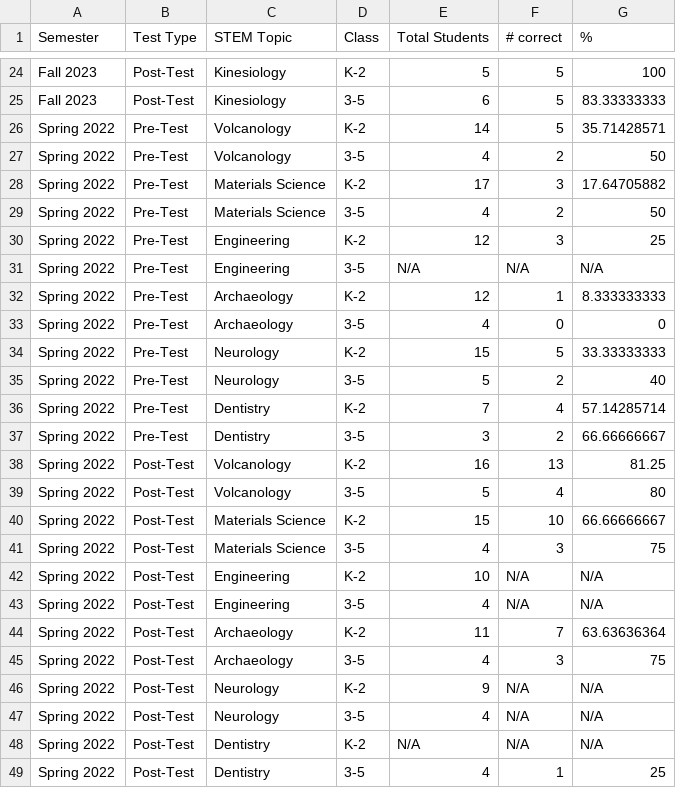
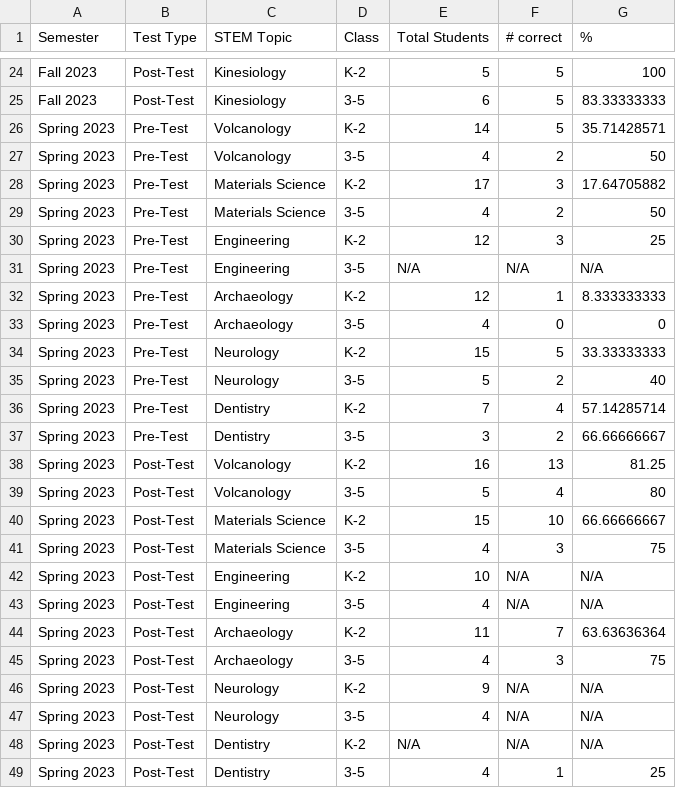
Before and after one commit to CharlesLehnen/WonderKids_2023, a CSV file: data/pre_post_test_scores.csv, drawn as a sheet; only a part is shown, gaps mark what is left out.

```diff
--- a/data/pre_post_test_scores.csv
+++ b/data/pre_post_test_scores.csv
@@ -25,25 +25,25 @@ Fall 2023,Post-Test,Kinesiology,K-2,5,5,100
 Fall 2023,Post-Test,Kinesiology,3-5,6,5,83.33333333
-Spring 2022,Pre-Test,Volcanology,K-2,14,5,35.71428571
-Spring 2022,Pre-Test,Volcanology,3-5,4,2,50
-Spring 2022,Pre-Test,Materials Science,K-2,17,3,17.64705882
-Spring 2022,Pre-Test,Materials Science,3-5,4,2,50
-Spring 2022,Pre-Test,Engineering,K-2,12,3,25
-Spring 2022,Pre-Test,Engineering,3-5,N/A,N/A,N/A
-Spring 2022,Pre-Test,Archaeology,K-2,12,1,8.333333333
-Spring 2022,Pre-Test,Archaeology,3-5,4,0,0
-Spring 2022,Pre-Test,Neurology,K-2,15,5,33.33333333
-Spring 2022,Pre-Test,Neurology,3-5,5,2,40
-Spring 2022,Pre-Test,Dentistry,K-2,7,4,57.14285714
-Spring 2022,Pre-Test,Dentistry,3-5,3,2,66.66666667
-Spring 2022,Post-Test,Volcanology,K-2,16,13,81.25
-Spring 2022,Post-Test,Volcanology,3-5,5,4,80
-Spring 2022,Post-Test,Materials Science,K-2,15,10,66.66666667
-Spring 2022,Post-Test,Materials Science,3-5,4,3,75
-Spring 2022,Post-Test,Engineering,K-2,10,N/A,N/A
-Spring 2022,Post-Test,Engineering,3-5,4,N/A,N/A
-Spring 2022,Post-Test,Archaeology,K-2,11,7,63.63636364
-Spring 2022,Post-Test,Archaeology,3-5,4,3,75
-Spring 2022,Post-Test,Neurology,K-2,9,N/A,N/A
-Spring 2022,Post-Test,Neurology,3-5,4,N/A,N/A
-Spring 2022,Post-Test,Dentistry,K-2,N/A,N/A,N/A
-Spring 2022,Post-Test,Dentistry,3-5,4,1,25
+Spring 2023,Pre-Test,Volcanology,K-2,14,5,35.71428571
+Spring 2023,Pre-Test,Volcanology,3-5,4,2,50
+Spring 2023,Pre-Test,Materials Science,K-2,17,3,17.64705882
+Spring 2023,Pre-Test,Materials Science,3-5,4,2,50
+Spring 2023,Pre-Test,Engineering,K-2,12,3,25
+Spring 2023,Pre-Test,Engineering,3-5,N/A,N/A,N/A
+Spring 2023,Pre-Test,Archaeology,K-2,12,1,8.333333333
+Spring 2023,Pre-Test,Archaeology,3-5,4,0,0
+Spring 2023,Pre-Test,Neurology,K-2,15,5,33.33333333
+Spring 2023,Pre-Test,Neurology,3-5,5,2,40
+Spring 2023,Pre-Test,Dentistry,K-2,7,4,57.14285714
+Spring 2023,Pre-Test,Dentistry,3-5,3,2,66.66666667
+Spring 2023,Post-Test,Volcanology,K-2,16,13,81.25
+Spring 2023,Post-Test,Volcanology,3-5,5,4,80
+Spring 2023,Post-Test,Materials Science,K-2,15,10,66.66666667
+Spring 2023,Post-Test,Materials Science,3-5,4,3,75
+Spring 2023,Post-Test,Engineering,K-2,10,N/A,N/A
+Spring 2023,Post-Test,Engineering,3-5,4,N/A,N/A
+Spring 2023,Post-Test,Archaeology,K-2,11,7,63.63636364
+Spring 2023,Post-Test,Archaeology,3-5,4,3,75
+Spring 2023,Post-Test,Neurology,K-2,9,N/A,N/A
+Spring 2023,Post-Test,Neurology,3-5,4,N/A,N/A
+Spring 2023,Post-Test,Dentistry,K-2,N/A,N/A,N/A
+Spring 2023,Post-Test,Dentistry,3-5,4,1,25
```
Also changed, not shown: 12 other files.
